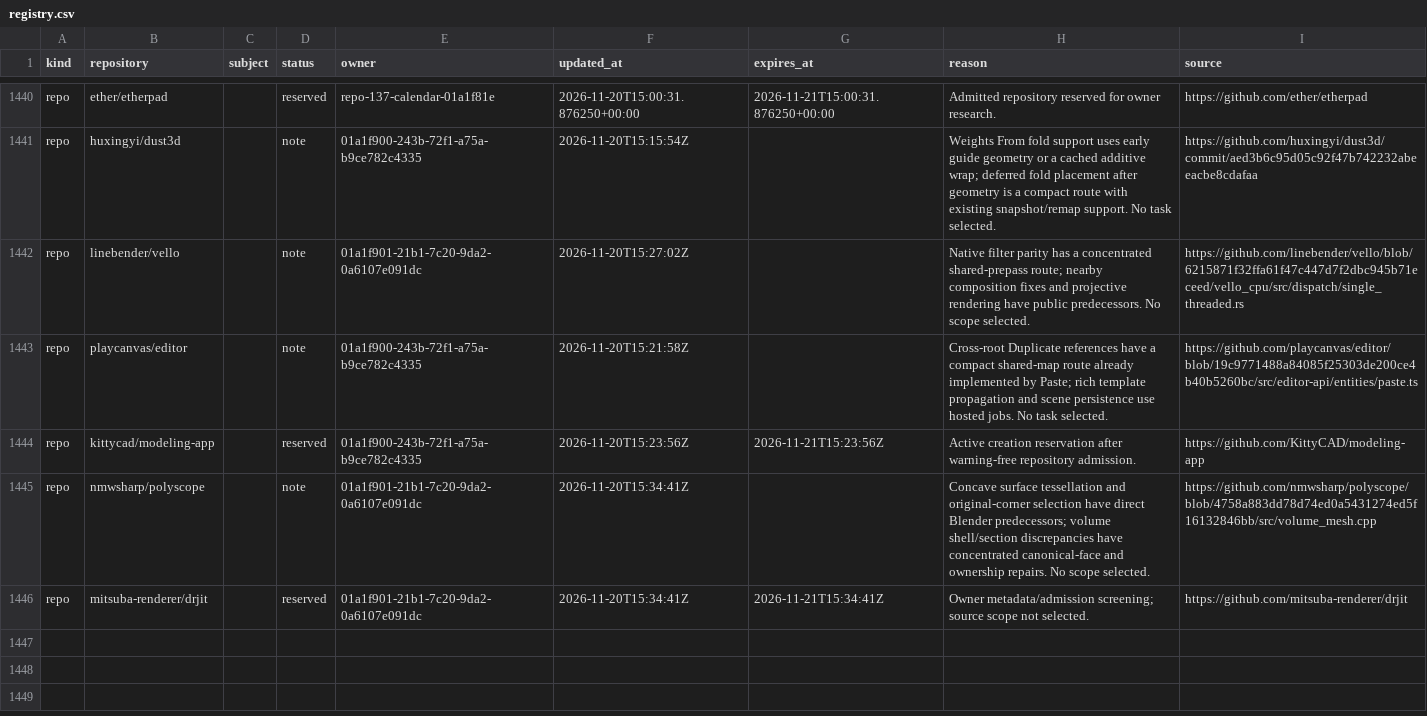
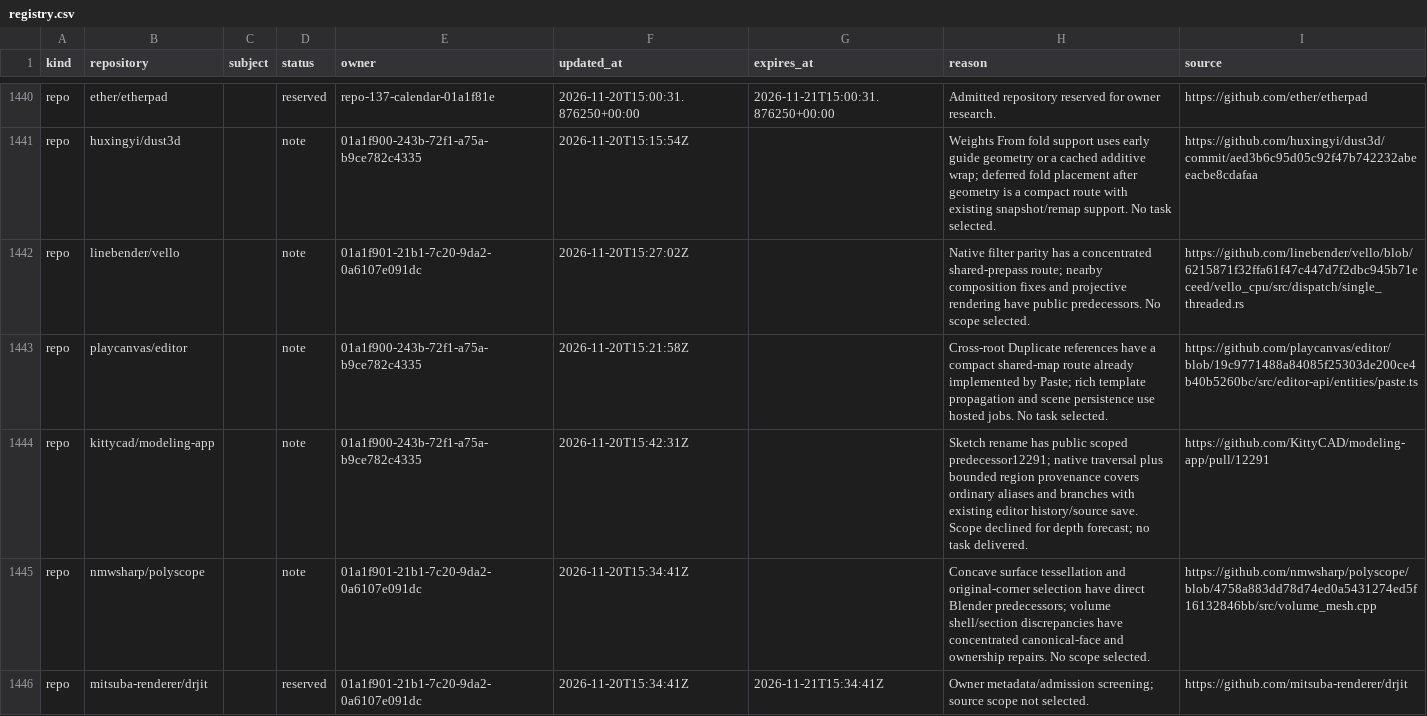
Before and after one commit to samridh-girdhar/disallowed-repos, a CSV file: registry.csv, drawn as a sheet; only a part is shown, gaps mark what is left out.

Commit message:
Release Zoo after blind native source screen

```diff
--- a/registry.csv
+++ b/registry.csv
@@ -1443,3 +1443,3 @@ repo,linebender/vello,,note,01a1f901-21b1-7c20-9da2-0a6107e091dc,2026-11-20T15:2
 repo,playcanvas/editor,,note,01a1f900-243b-72f1-a75a-b9ce782c4335,2026-11-20T15:21:58Z,,Cross-root Duplicate references have a compact shared-map route already implemented by Paste; rich template propagation and scene persistence use hosted jobs. No task selected.,https://github.com/playcanvas/editor/blob/19c9771488a84085f25303de200ce4b40b5260bc/src/editor-api/entities/paste.ts
-repo,kittycad/modeling-app,,reserved,01a1f900-243b-72f1-a75a-b9ce782c4335,2026-11-20T15:23:56Z,2026-11-21T15:23:56Z,Active creation reservation after warning-free repository admission.,https://github.com/KittyCAD/modeling-app
+repo,kittycad/modeling-app,,note,01a1f900-243b-72f1-a75a-b9ce782c4335,2026-11-20T15:42:31Z,,Sketch rename has public scoped predecessor12291; native traversal plus bounded region provenance covers ordinary aliases and branches with existing editor history/source save. Scope declined for depth forecast; no task delivered.,https://github.com/KittyCAD/modeling-app/pull/12291
 repo,nmwsharp/polyscope,,note,01a1f901-21b1-7c20-9da2-0a6107e091dc,2026-11-20T15:34:41Z,,Concave surface tessellation and original-corner selection have direct Blender predecessors; volume shell/section discrepancies have concentrated canonical-face and ownership repairs. No scope selected.,https://github.com/nmwsharp/polyscope/blob/4758a883dd78d74ed0a5431274ed5f16132846bb/src/volume_mesh.cpp
```
